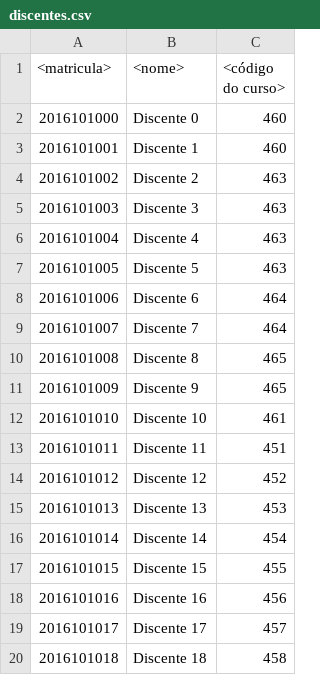
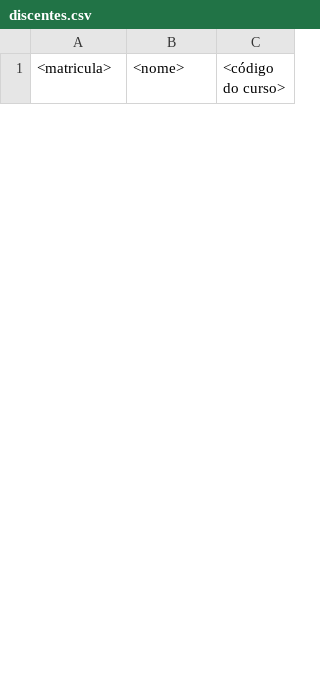
Before and after one commit to Elcineyjr/trab1-prog3, a CSV file: src/arquivosTeste/discentes.csv, drawn as a sheet; only a part is shown; removed rows and columns are numbered as before the commit, all else as after; the diff covers the shown part only; the diff names each change by its address in the sheet, - before the commit and + after, or states it on an @@ line.

```diff
--- a/src/arquivosTeste/discentes.csv
+++ b/src/arquivosTeste/discentes.csv
-row 2: 2016101000 | Discente 0 | 460
-row 3: 2016101001 | Discente 1 | 460
-row 4: 2016101002 | Discente 2 | 463
-row 5: 2016101003 | Discente 3 | 463
-row 6: 2016101004 | Discente 4 | 463
-row 7: 2016101005 | Discente 5 | 463
-row 8: 2016101006 | Discente 6 | 464
-row 9: 2016101007 | Discente 7 | 464
-row 10: 2016101008 | Discente 8 | 465
-row 11: 2016101009 | Discente 9 | 465
-row 12: 2016101010 | Discente 10 | 461
-row 13: 2016101011 | Discente 11 | 451
-row 14: 2016101012 | Discente 12 | 452
-row 15: 2016101013 | Discente 13 | 453
-row 16: 2016101014 | Discente 14 | 454
-row 17: 2016101015 | Discente 15 | 455
-row 18: 2016101016 | Discente 16 | 456
-row 19: 2016101017 | Discente 17 | 457
-row 20: 2016101018 | Discente 18 | 458
```
Also changed, not shown: 28 added rows and 11 removed rows elsewhere in this file, src/arquivosTeste/aulas.csv, src/arquivosTeste/docentes.csv, 8 other files.
